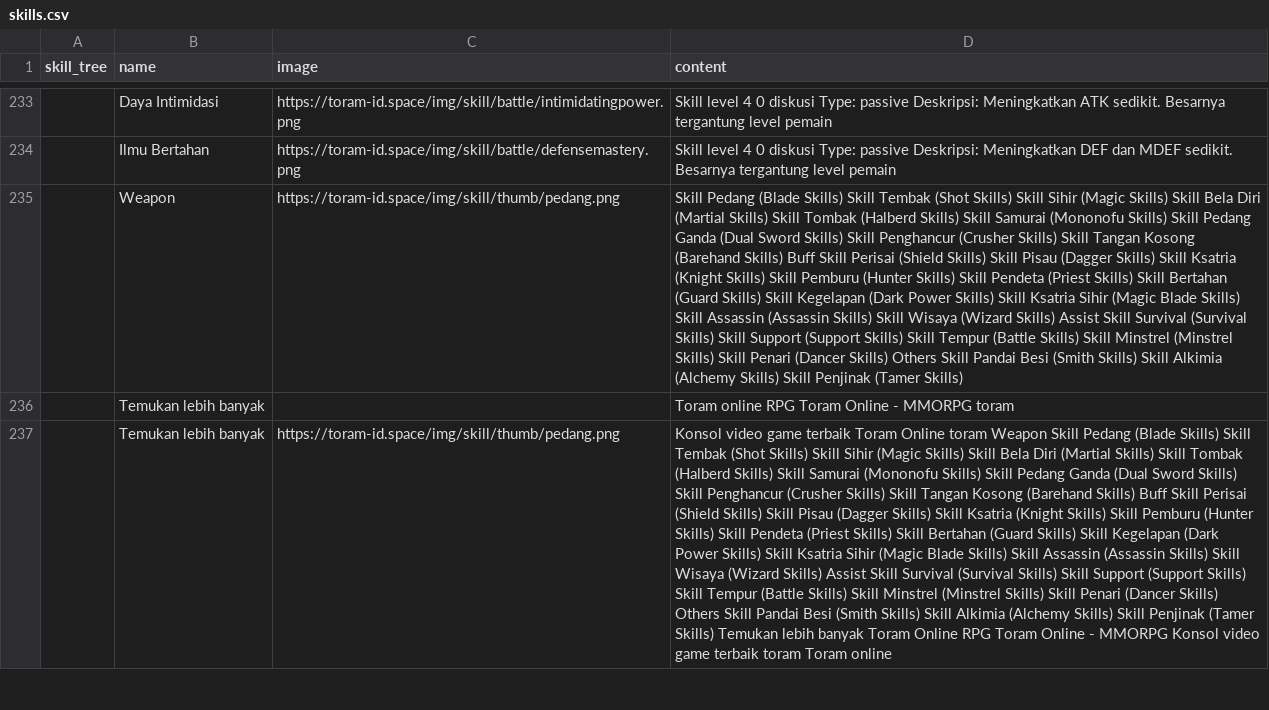
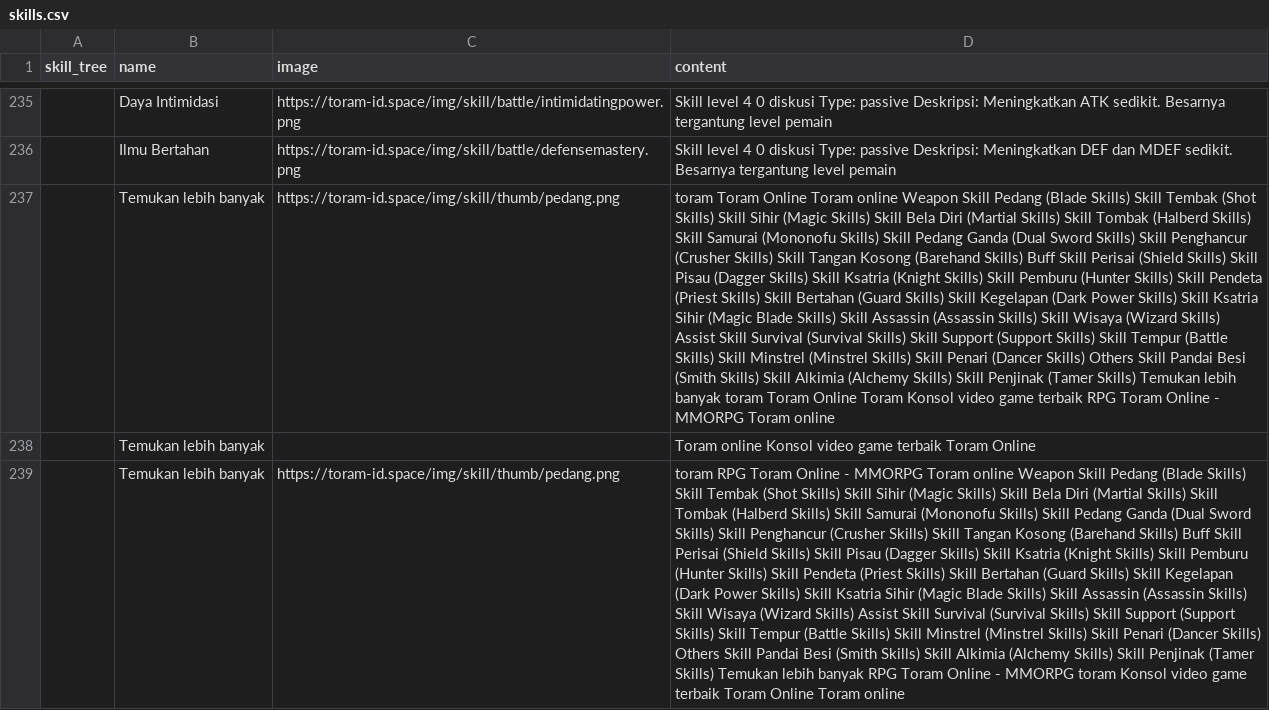
Before and after one commit to dimasyoga42/dataset, a CSV file: skills.csv, drawn as a sheet; only a part is shown, gaps mark what is left out; removed rows and columns are numbered as before the commit, all else as after; the diff covers the shown part only; the diff names each change by its address in the sheet, - before the commit and + after, or states it on an @@ line.

```diff
--- a/skills.csv
+++ b/skills.csv
-row 235:  | Weapon | https://toram-id.space/img/skill/thumb/pedang.png | Skill Pedang (Blade Skills) Skill Tembak (Shot Skills) Skill Sihir (Magic Skills) Skill Bela Diri (Martial Skills) Skill Tombak (Halberd Skills) Skill Samurai (Mononofu Skills) Skill Pedang Ganda (Dual Sword Skills) Skill Penghancur (Crusher Skills) Skill Tangan Kosong (Barehand Skills) Buff Skill Perisai (Shield Skills) Skill Pisau (Dagger Skills) Skill Ksatria (Knight Skills) Skill Pemburu (Hunter Skills) Skill Pendeta (Priest Skills) Skill Bertahan (Guard Skills) Skill Kegelapan (Dark Power Skills) Skill Ksatria Sihir (Magic Blade Skills) Skill Assassin (Assassin Skills) Skill Wisaya (Wizard Skills) Assist Skill Survival (Survival Skills) Skill Support (Support Skills) Skill Tempur (Battle Skills) Skill Minstrel (Minstrel Skills) Skill Penari (Dancer Skills) Others Skill Pandai Besi (Smith Skills) Skill Alkimia (Alchemy Skills) Skill Penjinak (Tamer Skills)
+row 237:  | Temukan lebih banyak | https://toram-id.space/img/skill/thumb/pedang.png | toram Toram Online Toram online Weapon Skill Pedang (Blade Skills) Skill Tembak (Shot Skills) Skill Sihir (Magic Skills) Skill Bela Diri (Martial Skills) Skill Tombak (Halberd Skills) Skill Samurai (Mononofu Skills) Skill Pedang Ganda (Dual Sword Skills) Skill Penghancur (Crusher Skills) Skill Tangan Kosong (Barehand Skills) Buff Skill Perisai (Shield Skills) Skill Pisau (Dagger Skills) Skill Ksatria (Knight Skills) Skill Pemburu (Hunter Skills) Skill Pendeta (Priest Skills) Skill Bertahan (Guard Skills) Skill Kegelapan (Dark Power Skills) Skill Ksatria Sihir (Magic Blade Skills) Skill Assassin (Assassin Skills) Skill Wisaya (Wizard Skills) Assist Skill Survival (Survival Skills) Skill Support (Support Skills) Skill Tempur (Battle Skills) Skill Minstrel (Minstrel Skills) Skill Penari (Dancer Skills) Others Skill Pandai Besi (Smith Skills) Skill Alkimia (Alchemy Skills) Skill Penjinak (Tamer Skills) Temukan lebih banyak toram Toram Online Toram Konsol video game terbaik RPG Toram Online - MMORPG Toram online
-D238 (content): Toram online RPG Toram Online - MMORPG toram
+D238 (content): Toram online Konsol video game terbaik Toram Online
-D239 (content): Konsol video game terbaik Toram Online toram Weapon Skill Pedang (Blade Skills) Skill Tembak (Shot Skills) Skill Sihir (Magic Skills) Skill Bela Diri (Martial Skills) Skill Tombak (Halberd Skills) Skill Samurai (Mononofu Skills) Skill Pedang Ganda (Dual Sword Skills) Skill Penghancur (Crusher Skills) Skill Tangan Kosong (Barehand Skills) Buff Skill Perisai (Shield Skills) Skill Pisau (Dagger Skills) Skill Ksatria (Knight Skills) Skill Pemburu (Hunter Skills) Skill Pendeta (Priest Skills) Skill Bertahan (Guard Skills) Skill Kegelapan (Dark Power Skills) Skill Ksatria Sihir (Magic Blade Skills) Skill Assassin (Assassin Skills) Skill Wisaya (Wizard Skills) Assist Skill Survival (Survival Skills) Skill Support (Support Skills) Skill Tempur (Battle Skills) Skill Minstrel (Minstrel Skills) Skill Penari (Dancer Skills) Others Skill Pandai Besi (Smith Skills) Skill Alkimia (Alchemy Skills) Skill Penjinak (Tamer Skills) Temukan lebih banyak Toram Online RPG Toram Online - MMORPG Konsol video game terbaik toram Toram online
+D239 (content): toram RPG Toram Online - MMORPG Toram online Weapon Skill Pedang (Blade Skills) Skill Tembak (Shot Skills) Skill Sihir (Magic Skills) Skill Bela Diri (Martial Skills) Skill Tombak (Halberd Skills) Skill Samurai (Mononofu Skills) Skill Pedang Ganda (Dual Sword Skills) Skill Penghancur (Crusher Skills) Skill Tangan Kosong (Barehand Skills) Buff Skill Perisai (Shield Skills) Skill Pisau (Dagger Skills) Skill Ksatria (Knight Skills) Skill Pemburu (Hunter Skills) Skill Pendeta (Priest Skills) Skill Bertahan (Guard Skills) Skill Kegelapan (Dark Power Skills) Skill Ksatria Sihir (Magic Blade Skills) Skill Assassin (Assassin Skills) Skill Wisaya (Wizard Skills) Assist Skill Survival (Survival Skills) Skill Support (Support Skills) Skill Tempur (Battle Skills) Skill Minstrel (Minstrel Skills) Skill Penari (Dancer Skills) Others Skill Pandai Besi (Smith Skills) Skill Alkimia (Alchemy Skills) Skill Penjinak (Tamer Skills) Temukan lebih banyak RPG Toram Online - MMORPG toram Konsol video game terbaik Toram Online Toram online
```
Also changed, not shown: 5 added rows, 2 removed rows and 52 edited cells elsewhere in this file.
